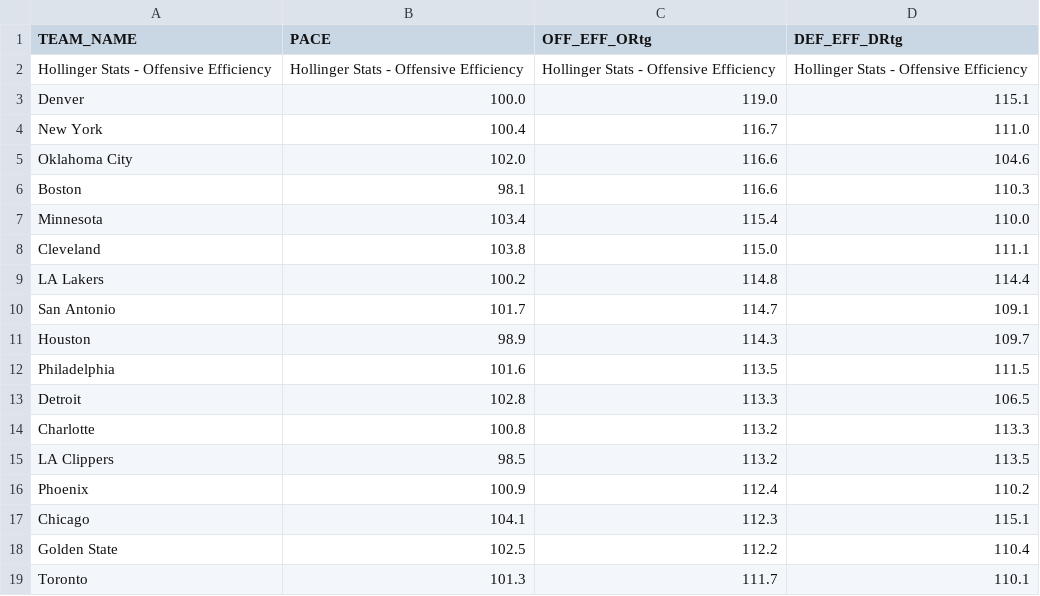
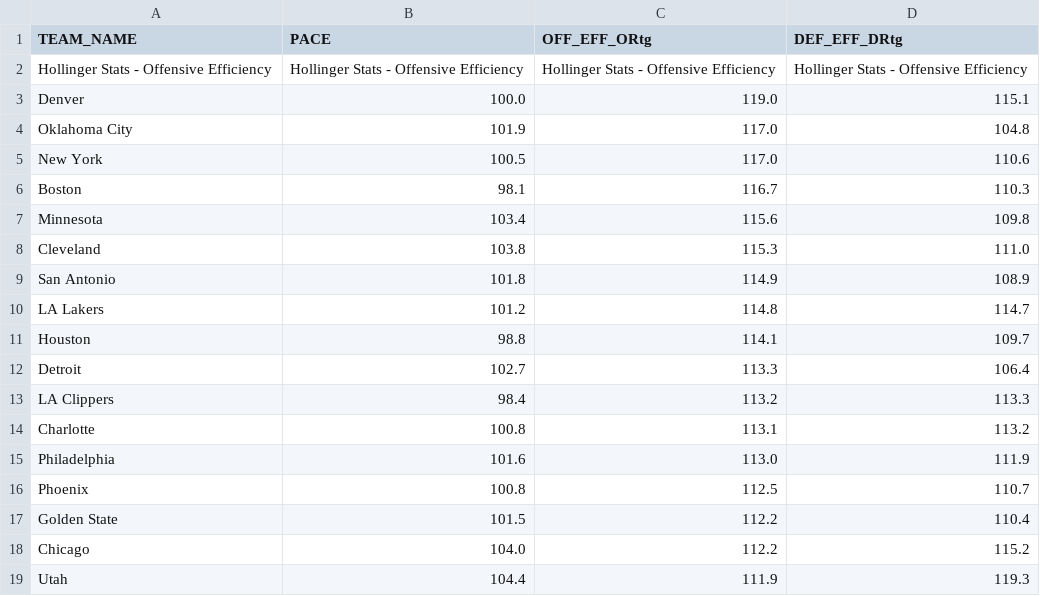
Before and after one commit to Daniel-CM327/NBA-Team-Efficiency, a CSV file: nba_team_efficiency.csv, drawn as a sheet; only a part is shown; the diff covers the shown part only.

```diff
--- a/nba_team_efficiency.csv
+++ b/nba_team_efficiency.csv
@@ -3,17 +3,17 @@ Hollinger Stats - Offensive Efficiency,Hollinger Stats - Offensive Efficiency,Ho
 Denver,100.0,119.0,115.1
-New York,100.4,116.7,111.0
-Oklahoma City,102.0,116.6,104.6
-Boston,98.1,116.6,110.3
-Minnesota,103.4,115.4,110.0
-Cleveland,103.8,115.0,111.1
-LA Lakers,100.2,114.8,114.4
-San Antonio,101.7,114.7,109.1
-Houston,98.9,114.3,109.7
-Philadelphia,101.6,113.5,111.5
-Detroit,102.8,113.3,106.5
-Charlotte,100.8,113.2,113.3
-LA Clippers,98.5,113.2,113.5
-Phoenix,100.9,112.4,110.2
-Chicago,104.1,112.3,115.1
-Golden State,102.5,112.2,110.4
-Toronto,101.3,111.7,110.1
+Oklahoma City,101.9,117.0,104.8
+New York,100.5,117.0,110.6
+Boston,98.1,116.7,110.3
+Minnesota,103.4,115.6,109.8
+Cleveland,103.8,115.3,111.0
+San Antonio,101.8,114.9,108.9
+LA Lakers,101.2,114.8,114.7
+Houston,98.8,114.1,109.7
+Detroit,102.7,113.3,106.4
+LA Clippers,98.4,113.2,113.3
+Charlotte,100.8,113.1,113.2
+Philadelphia,101.6,113.0,111.9
+Phoenix,100.8,112.5,110.7
+Golden State,101.5,112.2,110.4
+Chicago,104.0,112.2,115.2
+Utah,104.4,111.9,119.3
```
Also changed, not shown: 1 added row, 1 removed row and 22 edited cells elsewhere in this file.
